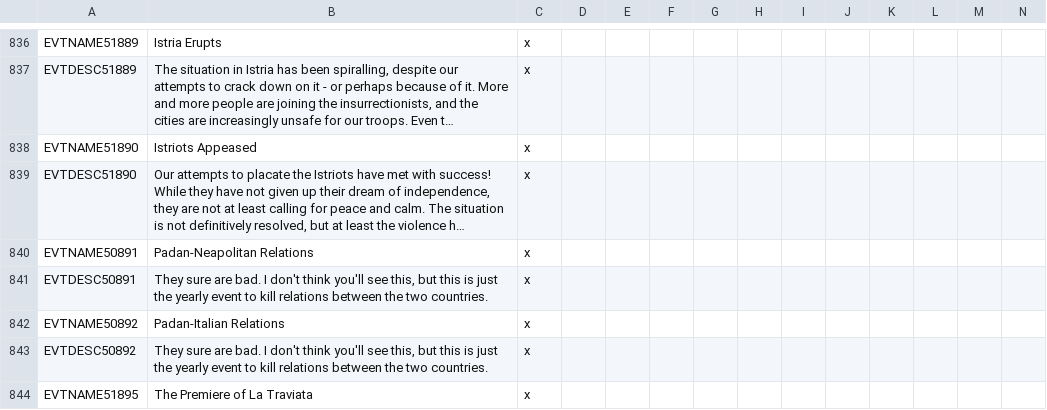
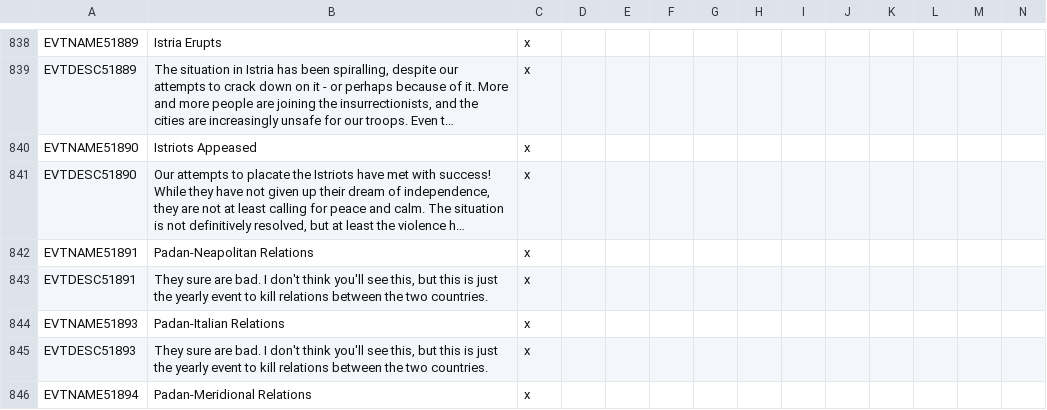
Before and after one commit to Savolainen5/The-Heirs-to-Aquitania, a CSV file: localisation/HTA_events.csv, drawn as a sheet; only a part is shown, gaps mark what is left out; the shorter side is filled out with more unchanged rows; long unchanged cells end in …; addresses are those after the commit; rows hold the shown columns only; the diff covers the shown part only; the diff names each change by its address in the sheet, - before the commit and + after, or states it on an @@ line.

```diff
--- a/localisation/HTA_events.csv
+++ b/localisation/HTA_events.csv
-A842: EVTNAME50891
+A842: EVTNAME51891
-A843: EVTDESC50891
+A843: EVTDESC51891
-A844: EVTNAME50892
+A844: EVTNAME51893
-A845: EVTDESC50892
+A845: EVTDESC51893
+row 846: EVTNAME51894 | Padan-Meridional Relations | x
```
Also changed, not shown: 5 added rows and 2 edited cells elsewhere in this file, localisation/00_NonHtA_events.csv, localisation/HTA_decisions.csv, 33 other files.
